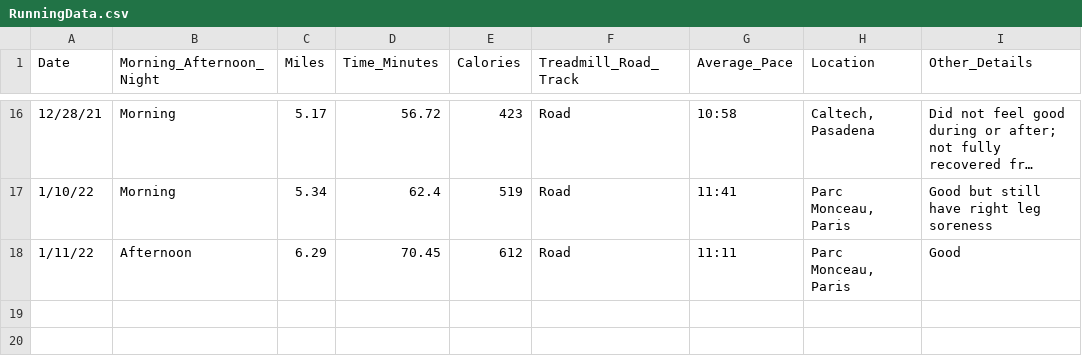
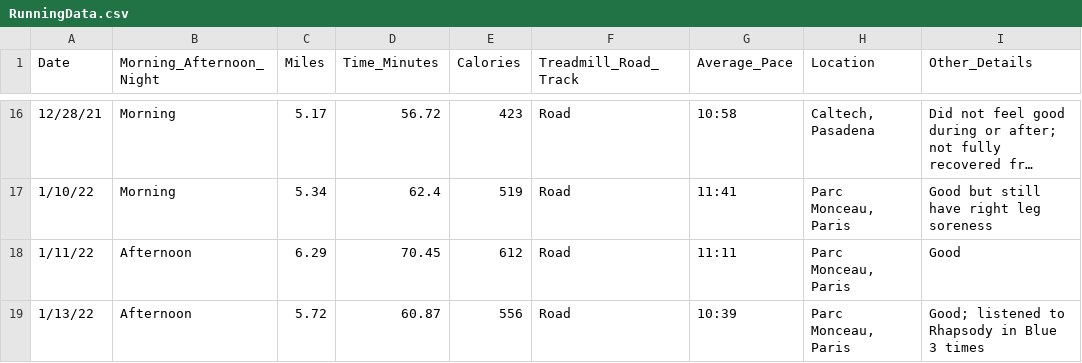
Before and after one commit to sara-venkatraman/Running, a CSV file: RunningData.csv, drawn as a sheet; only a part is shown, gaps mark what is left out; long unchanged cells end in …; the diff names each change by its address in the sheet, - before the commit and + after, or states it on an @@ line.

```diff
--- a/RunningData.csv
+++ b/RunningData.csv
+row 19: 1/13/22 | Afternoon | 5.72 | 60.87 | 556 | Road | 10:39 | Parc Monceau, Paris | Good; listened to Rhapsody in Blue 3 times
```
Also changed, not shown: 2 other files.
